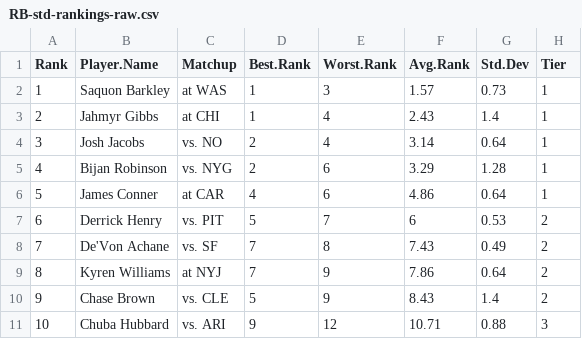
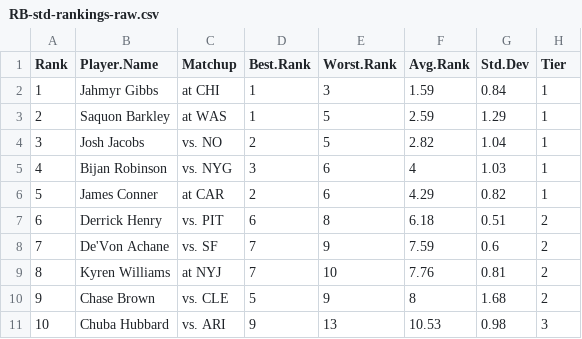
Before and after one commit to makoncline/fantasy-tiers, a CSV file: public/data/rankings/RB-std-rankings-raw.csv, drawn as a sheet; only a part is shown; the diff covers the shown part only.

```diff
--- a/public/data/rankings/RB-std-rankings-raw.csv
+++ b/public/data/rankings/RB-std-rankings-raw.csv
@@ -1,11 +1,11 @@
 "Rank","Player.Name","Matchup","Best.Rank","Worst.Rank","Avg.Rank","Std.Dev","Tier"
-1,"Saquon Barkley","at WAS",1,3,1.57,0.73,"1"
-2,"Jahmyr Gibbs","at CHI",1,4,2.43,1.4,"1"
-3,"Josh Jacobs","vs. NO",2,4,3.14,0.64,"1"
-4,"Bijan Robinson","vs. NYG",2,6,3.29,1.28,"1"
-5,"James Conner","at CAR",4,6,4.86,0.64,"1"
-6,"Derrick Henry","vs. PIT",5,7,6,0.53,"2"
-7,"De'Von Achane","vs. SF",7,8,7.43,0.49,"2"
-8,"Kyren Williams","at NYJ",7,9,7.86,0.64,"2"
-9,"Chase Brown","vs. CLE",5,9,8.43,1.4,"2"
-10,"Chuba Hubbard","vs. ARI",9,12,10.71,0.88,"3"
+1,"Jahmyr Gibbs","at CHI",1,3,1.59,0.84,"1"
+2,"Saquon Barkley","at WAS",1,5,2.59,1.29,"1"
+3,"Josh Jacobs","vs. NO",2,5,2.82,1.04,"1"
+4,"Bijan Robinson","vs. NYG",3,6,4,1.03,"1"
+5,"James Conner","at CAR",2,6,4.29,0.82,"1"
+6,"Derrick Henry","vs. PIT",6,8,6.18,0.51,"2"
+7,"De'Von Achane","vs. SF",7,9,7.59,0.6,"2"
+8,"Kyren Williams","at NYJ",7,10,7.76,0.81,"2"
+9,"Chase Brown","vs. CLE",5,9,8,1.68,"2"
+10,"Chuba Hubbard","vs. ARI",9,13,10.53,0.98,"3"
```
Also changed, not shown: 161 edited cells elsewhere in this file, public/data/rankings/FLEX-half-rankings-raw.csv, public/data/rankings/FLEX-ppr-rankings-raw.csv, 49 other files.
